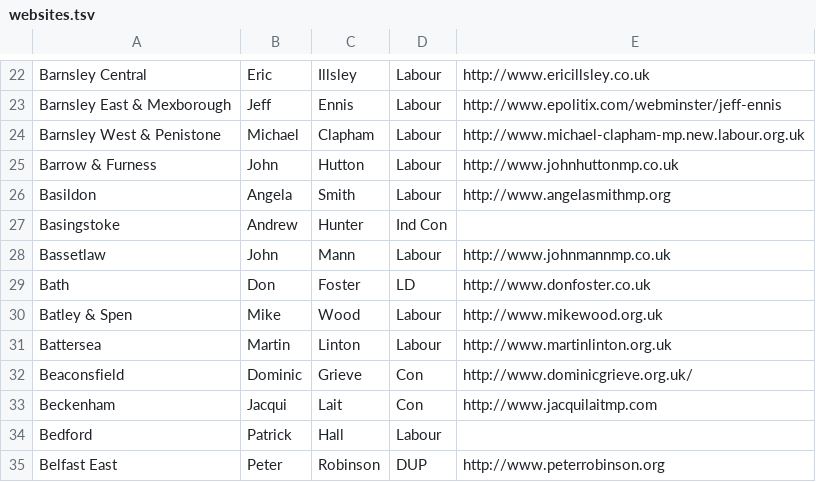
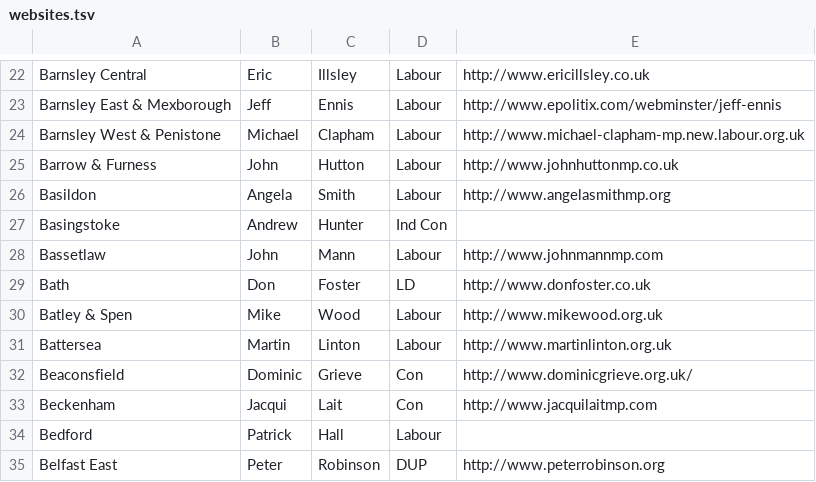
Before and after one commit to mysociety/parlparse, a TSV file: rawdata/websites.tsv, drawn as a sheet; only a part is shown, gaps mark what is left out.

Commit message:
John Mann MP website update.
git-svn-id: http://project.knowledgeforge.net/ukparse/svn/trunk@338 9cc54934-f9f6-0310-8a8d-e8e977684441

```diff
--- a/rawdata/websites.tsv
+++ b/rawdata/websites.tsv
@@ -27,3 +27,3 @@ Basildon	Angela	Smith	Labour	http://www.angelasmithmp.org
 Basingstoke	Andrew	Hunter	Ind Con	
-Bassetlaw	John	Mann	Labour	http://www.johnmannmp.co.uk
+Bassetlaw	John	Mann	Labour	http://www.johnmannmp.com
 Bath	Don	Foster	LD	http://www.donfoster.co.uk
```
Also changed, not shown: 1 other file.
